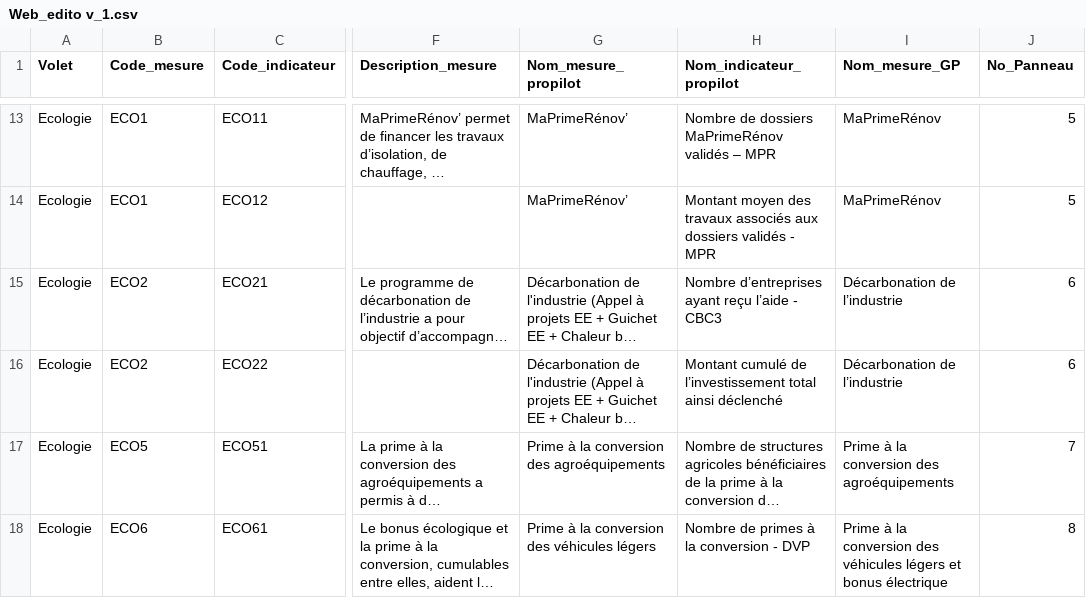
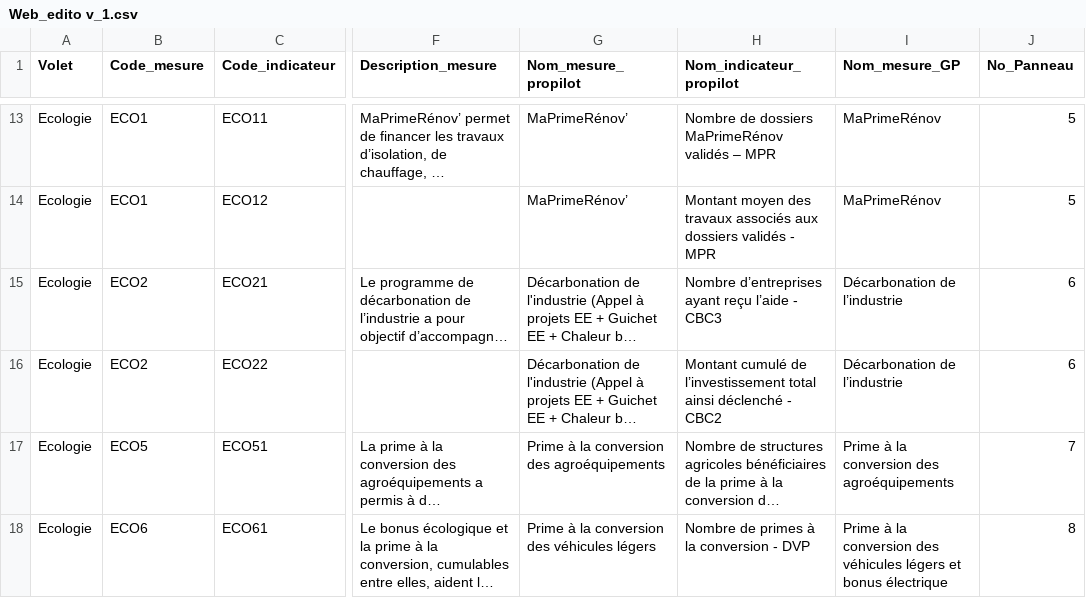
Before and after one commit to 139bercy/dashboard_widgets, a CSV file: dashboard-configuration/Web_edito v_1.csv, drawn as a sheet; only a part is shown, gaps mark what is left out; long unchanged cells end in …; the diff names each change by its address in the sheet, - before the commit and + after, or states it on an @@ line.

Commit message:
Correction du fichier CSV pour la génération de la configuration sous le format JSON

```diff
--- a/dashboard-configuration/Web_edito v_1.csv
+++ b/dashboard-configuration/Web_edito v_1.csv
-H16 (Nom_indicateur_propilot): …ainsi déclenché
+H16 (Nom_indicateur_propilot): …ainsi déclenché - CBC2
```
Also changed, not shown: 5 other files.
